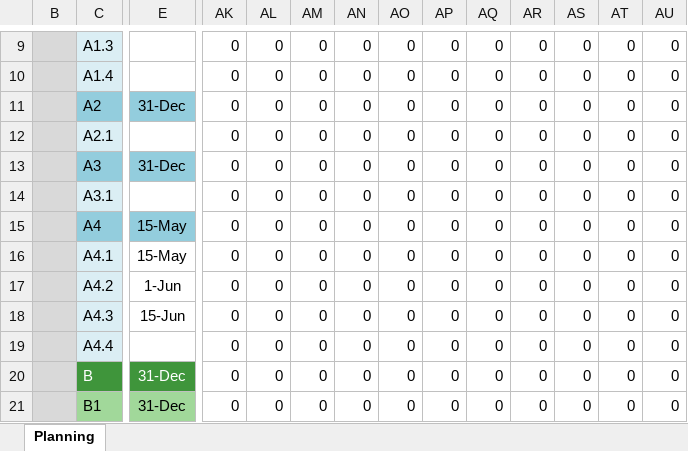
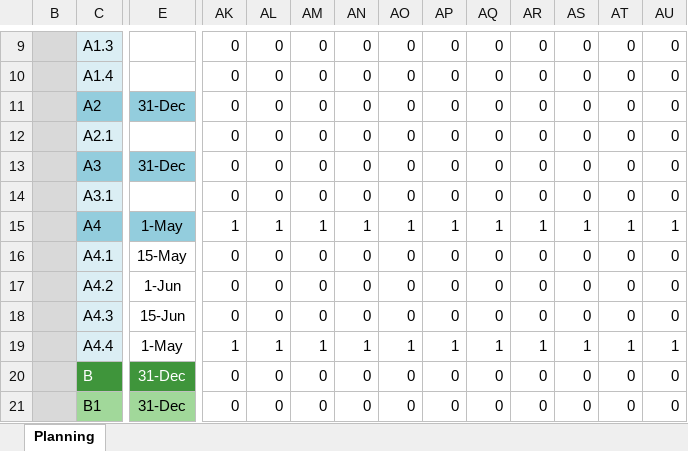
Before and after one commit to gifteam/Project-Super-Retro-World, an Excel workbook: Super_Retro_World_v2/Planning_2018_v1.xlsx, sheet Planning, drawn as a sheet; only a part is shown, gaps mark what is left out; values as stored, in another font and other column widths than the file's, no borders; conditional formats not drawn; the diff covers the shown part only; the diff names each change by its address in the sheet, - before the commit and + after, or states it on an @@ line.

```diff
--- a/Super_Retro_World_v2/Planning_2018_v1.xlsx (sheet Planning)
+++ b/Super_Retro_World_v2/Planning_2018_v1.xlsx (sheet Planning)
-E15: 15-May
+E15: 1-May
-AK15: 0
+AK15: 1
-AL15: 0
+AL15: 1
-AM15: 0
+AM15: 1
-AN15: 0
+AN15: 1
-AO15: 0
+AO15: 1
-AP15: 0
+AP15: 1
-AQ15: 0
+AQ15: 1
-AR15: 0
+AR15: 1
-AS15: 0
+AS15: 1
-AT15: 0
+AT15: 1
-AU15: 0
+AU15: 1
-E19: (empty)
+E19: 1-May
-AK19: 0
+AK19: 1
-AL19: 0
+AL19: 1
-AM19: 0
+AM19: 1
-AN19: 0
+AN19: 1
-AO19: 0
+AO19: 1
-AP19: 0
+AP19: 1
-AQ19: 0
+AQ19: 1
-AR19: 0
+AR19: 1
-AS19: 0
+AS19: 1
-AT19: 0
+AT19: 1
-AU19: 0
+AU19: 1
```
Also changed, not shown: 26 edited cells elsewhere in this sheet, 15 other files.
